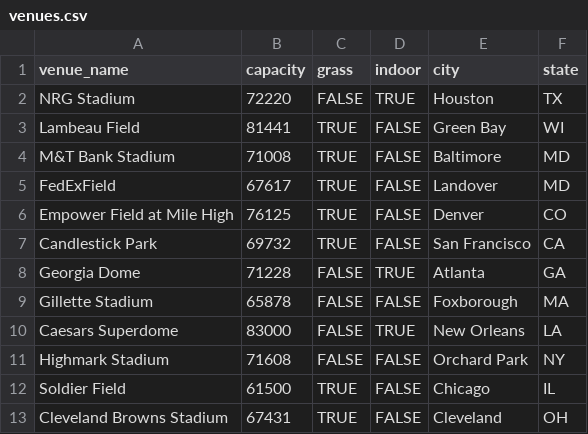
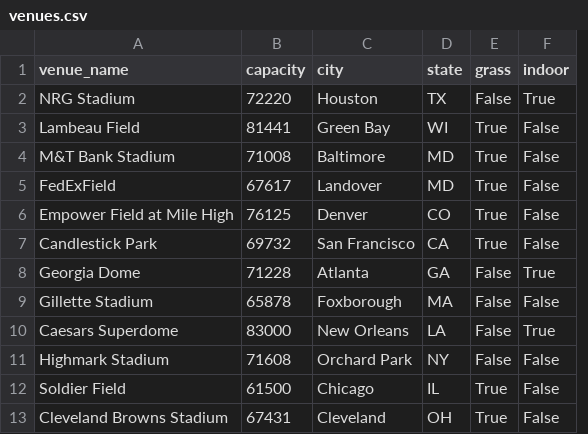
Before and after one commit to JamesChapmanNV/NFL_Database_App, a CSV file: data/venues.csv, drawn as a sheet; only a part is shown; removed rows and columns are numbered as before the commit, all else as after; the diff names each change by its address in the sheet, - before the commit and + after, or states it on an @@ line.

```diff
--- a/data/venues.csv
+++ b/data/venues.csv
-column C (grass), rows 2-13: FALSE | TRUE | TRUE | TRUE | TRUE | TRUE | FALSE | FALSE | FALSE | FALSE | TRUE | TRUE
-column D (indoor), rows 2-13: TRUE | FALSE | FALSE | FALSE | FALSE | FALSE | TRUE | FALSE | TRUE | FALSE | FALSE | FALSE
+column E (grass), rows 2-13: False | True | True | True | True | True | False | False | False | False | True | True
+column F (indoor), rows 2-13: True | False | False | False | False | False | True | False | True | False | False | False
```
Also changed, not shown: data/games.csv, data/linescores.csv, 34 other files.
